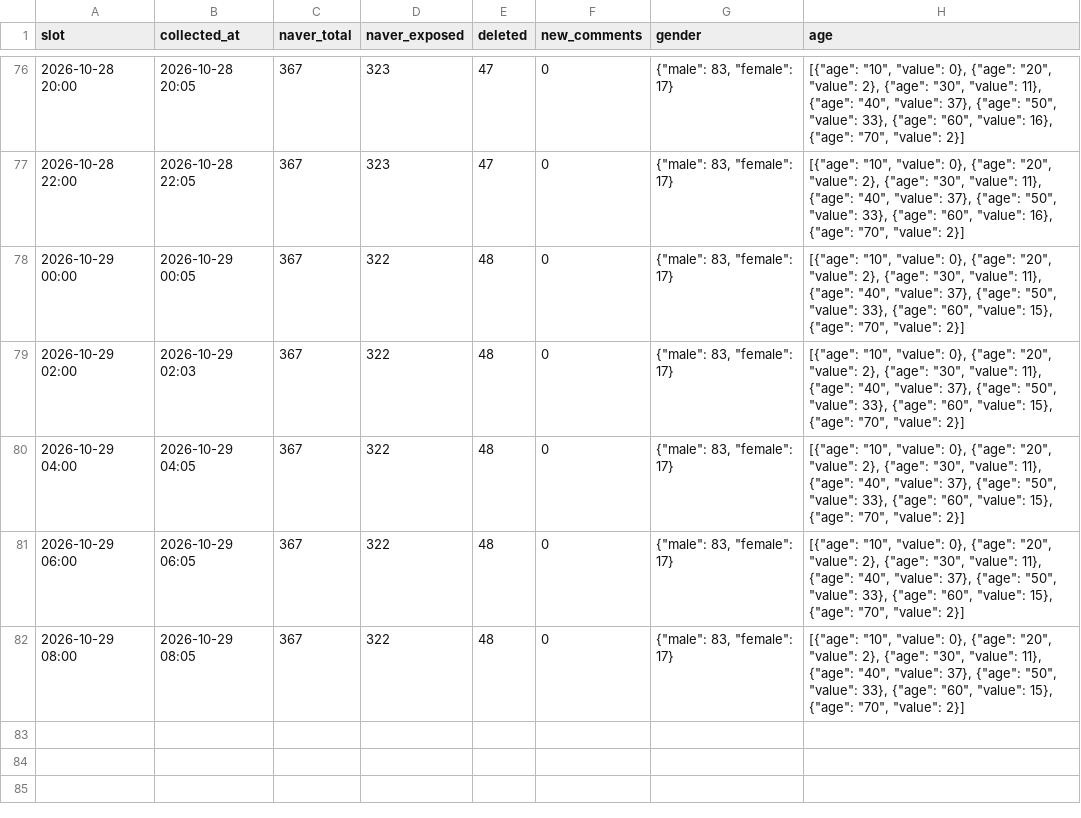
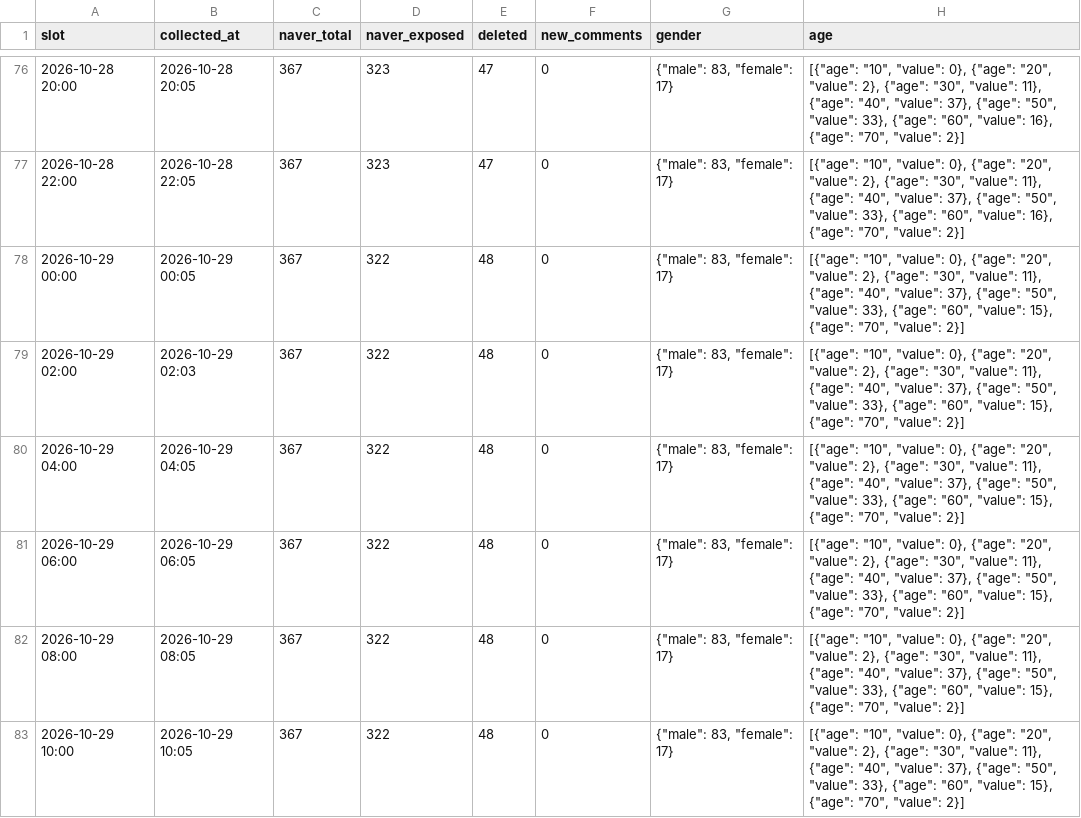
Before and after one commit to coatl47/news-comment-monitor, a CSV file: data/pension_marriage_20261022/snapshots.csv, drawn as a sheet; only a part is shown, gaps mark what is left out.

```diff
--- a/data/pension_marriage_20261022/snapshots.csv
+++ b/data/pension_marriage_20261022/snapshots.csv
@@ -82 +82,2 @@
 2026-10-29 08:00,2026-10-29 08:05,367,322,48,0,"{""male"": 83, ""female"": 17}","[{""age"": ""10"", ""value"": 0}, {""age"": ""20"", ""value"": 2}, {""age"": ""30"", ""value"": 11}, {""age"": ""40"", ""value"": 37}, {""age"": ""50"", ""value"": 33}, {""age"": ""60"", ""value"": 15}, {""age"": ""70"", ""value"": 2}]"
+2026-10-29 10:00,2026-10-29 10:05,367,322,48,0,"{""male"": 83, ""female"": 17}","[{""age"": ""10"", ""value"": 0}, {""age"": ""20"", ""value"": 2}, {""age"": ""30"", ""value"": 11}, {""age"": ""40"", ""value"": 37}, {""age"": ""50"", ""value"": 33}, {""age"": ""60"", ""value"": 15}, {""age"": ""70"", ""value"": 2}]"
```
Also changed, not shown: data/pension_nonincome_20261022/snapshots.csv, data/pension_spouse_20261022/snapshots.csv, 7 other files.
